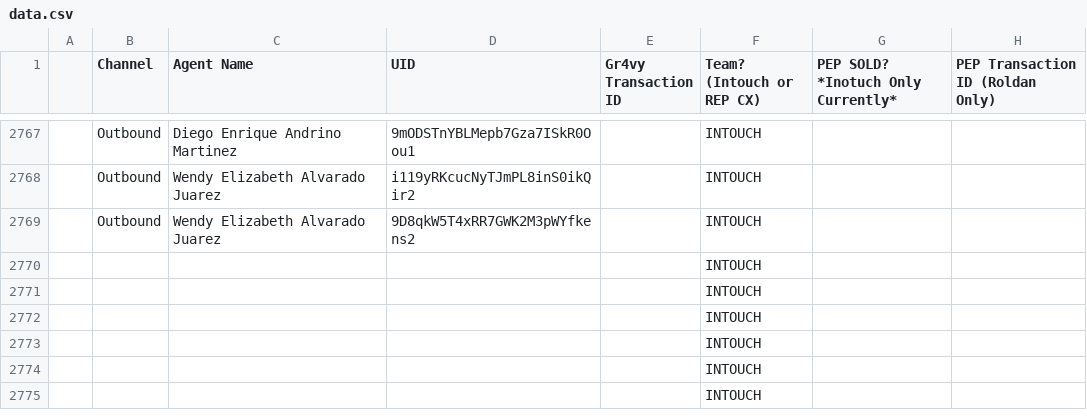
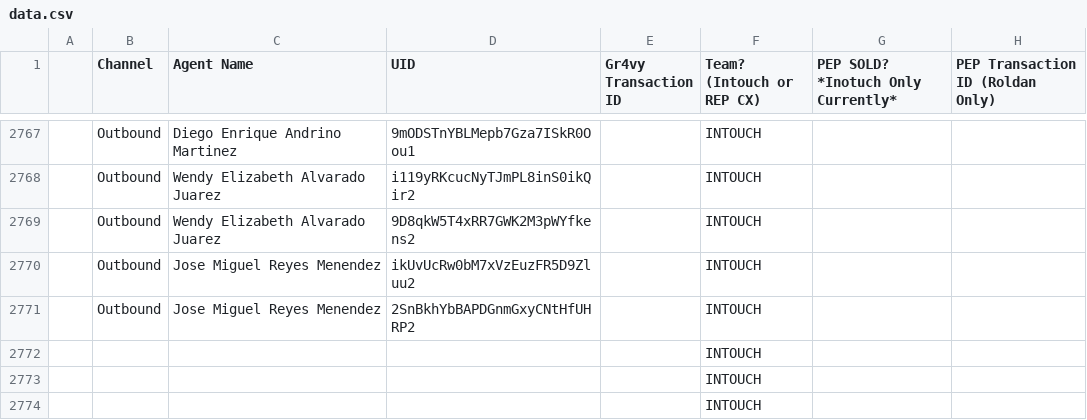
Before and after one commit to joshuawagner-create/leaderboard-data, a CSV file: data.csv, drawn as a sheet; only a part is shown, gaps mark what is left out; the shorter side is filled out with more unchanged rows.

Commit message:
Update leaderboard data 2026-11-09T14:34:06.949Z

```diff
--- a/data.csv
+++ b/data.csv
@@ -2769,4 +2769,4 @@
 ,Outbound,Wendy Elizabeth Alvarado Juarez,9D8qkW5T4xRR7GWK2M3pWYfkens2,,INTOUCH,,
-,,,,,INTOUCH,,
-,,,,,INTOUCH,,
+,Outbound,Jose Miguel Reyes Menendez,ikUvUcRw0bM7xVzEuzFR5D9Zluu2,,INTOUCH,,
+,Outbound,Jose Miguel Reyes Menendez,2SnBkhYbBAPDGnmGxyCNtHfUHRP2,,INTOUCH,,
 ,,,,,INTOUCH,,
```
